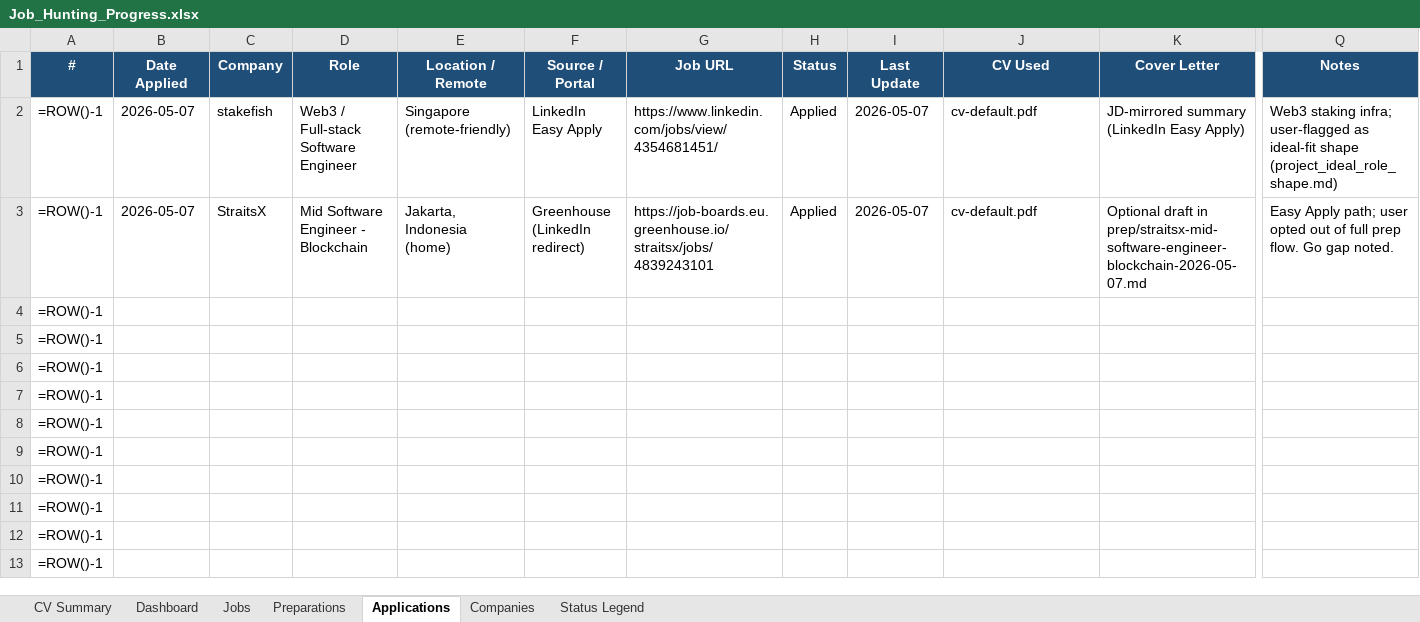
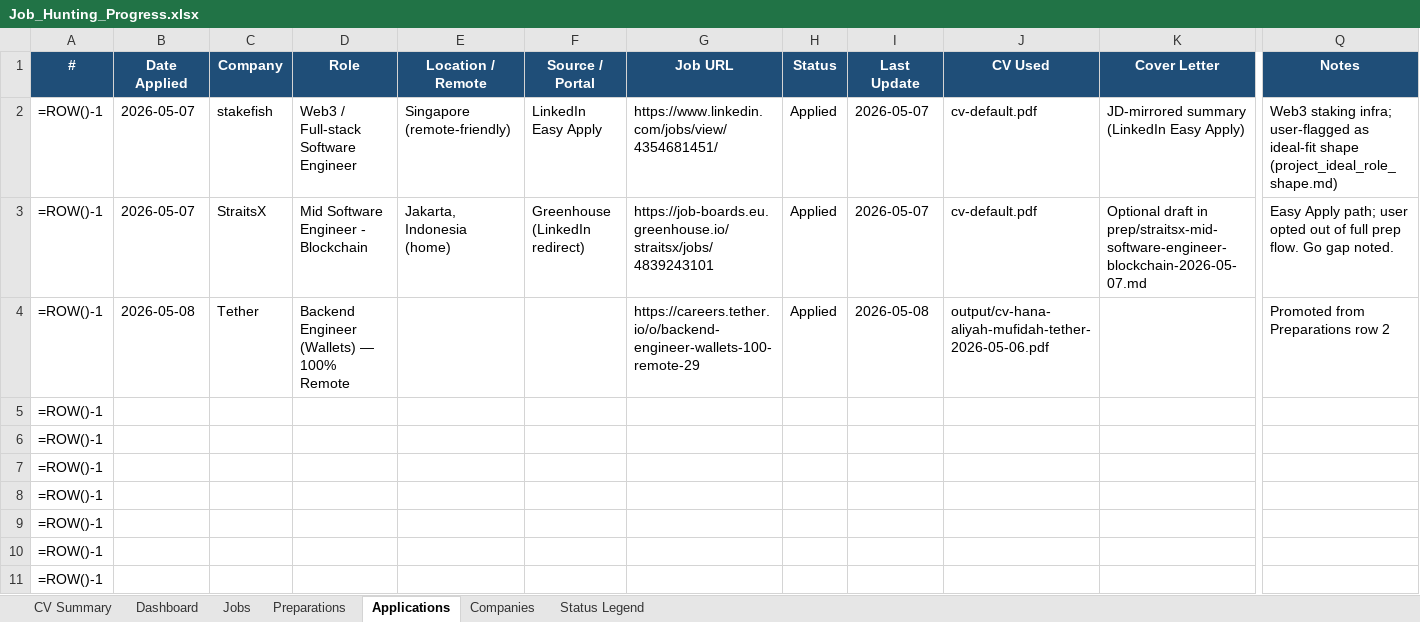
Before and after one commit to aliyanamu/career-ops, an Excel workbook: Job_Hunting_Progress.xlsx, sheet Applications, drawn as a sheet; only a part is shown, gaps mark what is left out; the shorter side is filled out with more unchanged rows; values as stored, in another font and other column widths than the file's, no borders; formulas without a stored value are shown as written; conditional formats not drawn; removed rows and columns are numbered as before the commit, all else as after; rows hold the shown columns only; the diff names each change by its address in the sheet, - before the commit and + after, or states it on an @@ line.

Commit message:
Update tracker via web editor (3 edits)

```diff
--- a/Job_Hunting_Progress.xlsx (sheet Applications)
+++ b/Job_Hunting_Progress.xlsx (sheet Applications)
-row 4: =ROW()-1
+row 4: =ROW()-1 | 2026-05-08 | Tether | Backend Engineer (Wallets) — 100% Remote |  |  | https://careers.tether.io/o/backend-engineer-wallets-100-remote-29 | Applied | 2026-05-08 | output/cv-hana-aliyah-mufidah-tether-2026-05-06.pdf |  | Promoted from Preparations row 2
```
Also changed, not shown: sheet Preparations.
